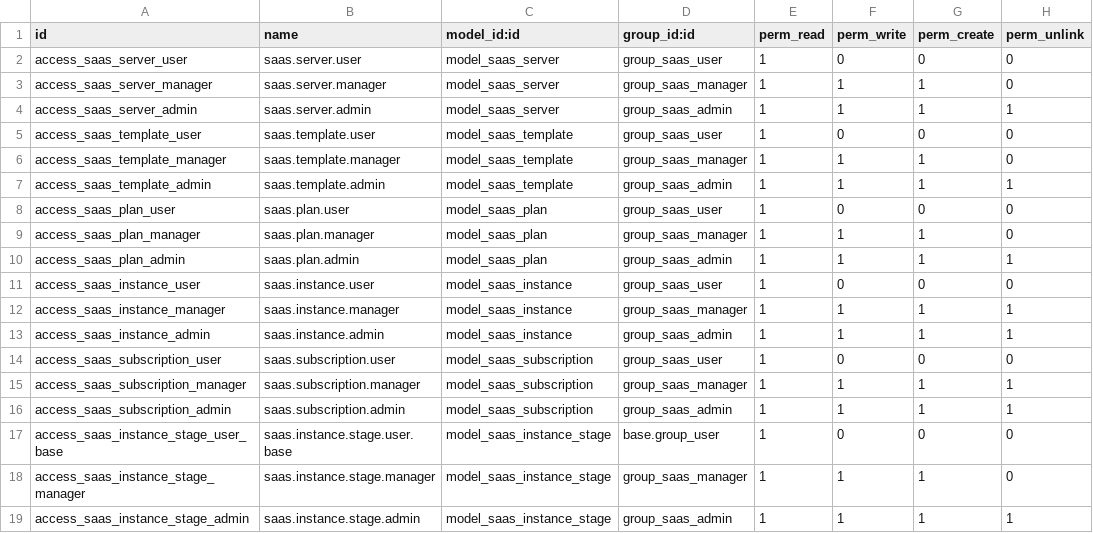
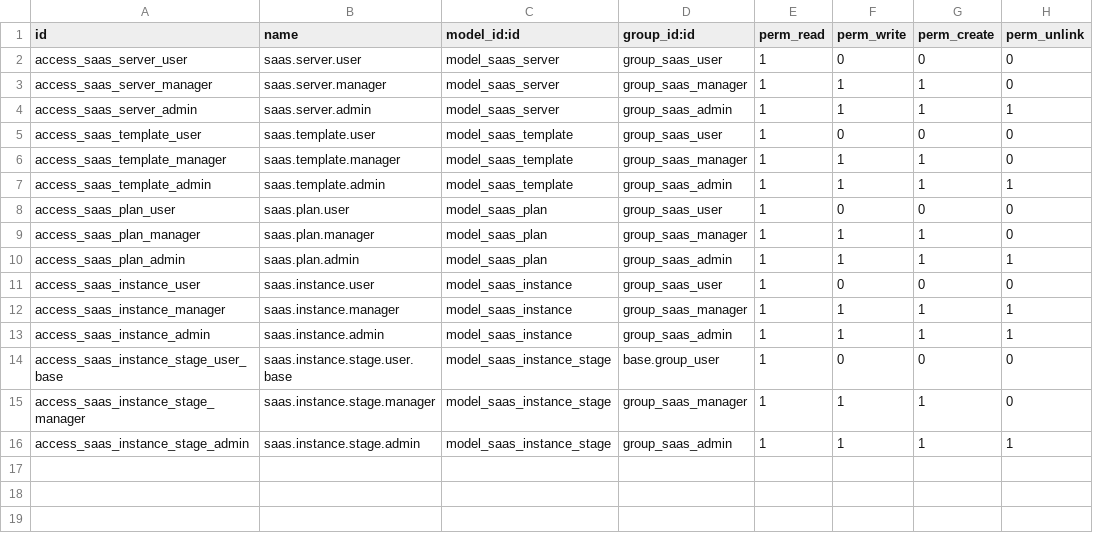
Before and after one commit to getappro/odoo-saas-manager, a CSV file: saas_manager/security/ir.model.access.csv, drawn as a sheet; the diff names each change by its address in the sheet, - before the commit and + after, or states it on an @@ line.

Commit message:
Add saas_subscription_OCA

```diff
--- a/saas_manager/security/ir.model.access.csv
+++ b/saas_manager/security/ir.model.access.csv
-row 14: access_saas_subscription_user | saas.subscription.user | model_saas_subscription | group_saas_user | 1 | 0 | 0 | 0
-row 15: access_saas_subscription_manager | saas.subscription.manager | model_saas_subscription | group_saas_manager | 1 | 1 | 1 | 1
-row 16: access_saas_subscription_admin | saas.subscription.admin | model_saas_subscription | group_saas_admin | 1 | 1 | 1 | 1
```
Also changed, not shown: 16 other files.
